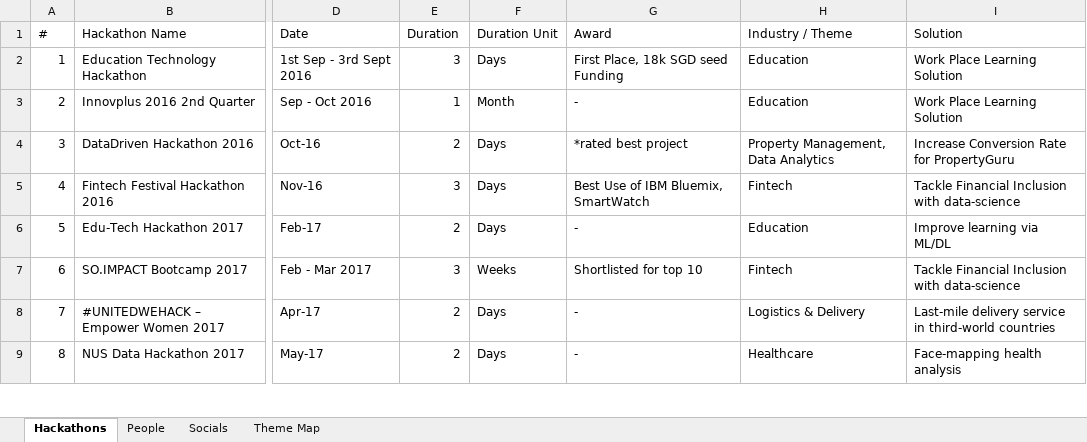
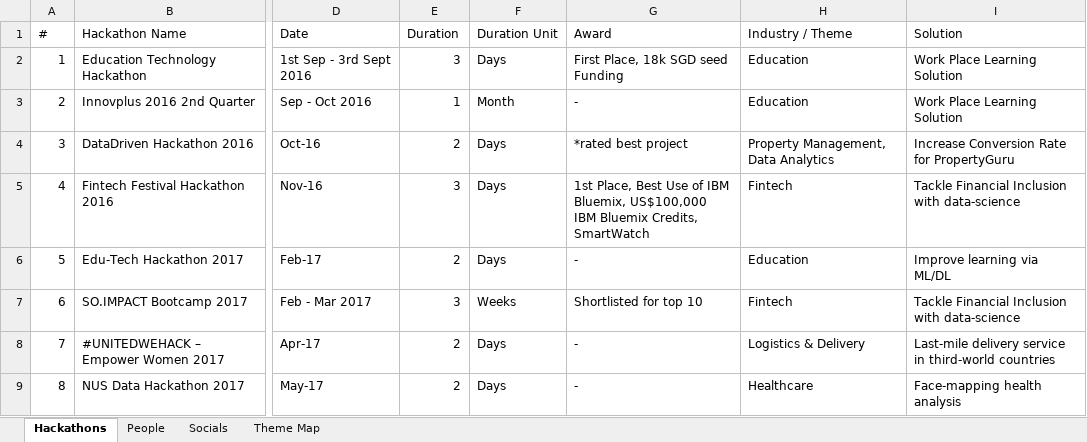
Before and after one commit to sayyidkhan/the100hackathoner, an Excel workbook: data/Hackathon CV.xlsx, sheet Hackathons, drawn as a sheet; only a part is shown, gaps mark what is left out; values as stored, in another font and other column widths than the file's, no borders; the diff names each change by its address in the sheet, - before the commit and + after, or states it on an @@ line.

```diff
--- a/data/Hackathon CV.xlsx (sheet Hackathons)
+++ b/data/Hackathon CV.xlsx (sheet Hackathons)
-G5 (Award): Best Use of IBM Bluemix, SmartWatch
+G5 (Award): 1st Place, Best Use of IBM Bluemix, US$100,000 IBM Bluemix Credits, SmartWatch
```
Also changed, not shown: outputs/award-prize-cleanup-draft.xlsx, 2 other files.
